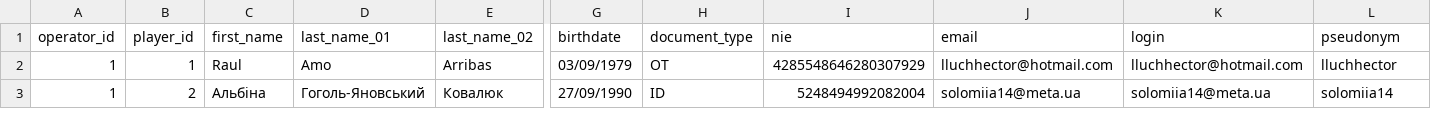
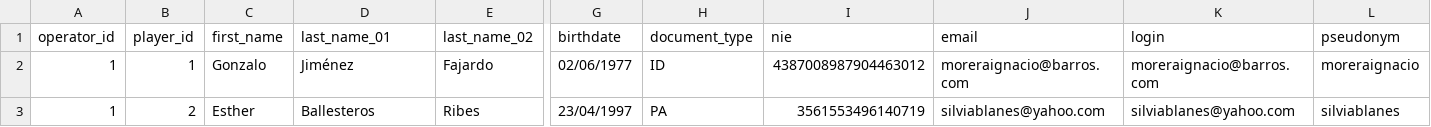
Before and after one commit to masalinas/training-vertica-python, a CSV file: csv/player_register.csv, drawn as a sheet; only a part is shown, gaps mark what is left out; the diff covers the shown part only; the diff names each change by its address in the sheet, - before the commit and + after, or states it on an @@ line.

Commit message:
last update

```diff
--- a/csv/player_register.csv
+++ b/csv/player_register.csv
-C2 (first_name): Raul
+C2 (first_name): Gonzalo
-D2 (last_name_01): Amo
+D2 (last_name_01): Jiménez
-E2 (last_name_02): Arribas
+E2 (last_name_02): Fajardo
-G2 (birthdate): 03/09/1979
+G2 (birthdate): 02/06/1977
-H2 (document_type): OT
+H2 (document_type): ID
-I2 (nie): 4285548646280307929
+I2 (nie): 4387008987904463012
-J2 (email): lluchhector@hotmail.com
+J2 (email): moreraignacio@barros.com
-K2 (login): lluchhector@hotmail.com
+K2 (login): moreraignacio@barros.com
-L2 (pseudonym): lluchhector
+L2 (pseudonym): moreraignacio
-C3 (first_name): Альбіна
+C3 (first_name): Esther
-D3 (last_name_01): Гоголь-Яновський
+D3 (last_name_01): Ballesteros
-E3 (last_name_02): Ковалюк
+E3 (last_name_02): Ribes
-G3 (birthdate): 27/09/1990
+G3 (birthdate): 23/04/1997
-H3 (document_type): ID
+H3 (document_type): PA
-I3 (nie): 5248494992082004
+I3 (nie): 3561553496140719
-J3 (email): solomiia14@meta.ua
+J3 (email): silviablanes@yahoo.com
-K3 (login): solomiia14@meta.ua
+K3 (login): silviablanes@yahoo.com
-L3 (pseudonym): solomiia14
+L3 (pseudonym): silviablanes
```
Also changed, not shown: 30 edited cells elsewhere in this file, csv/account_register.csv, 1 other file.
